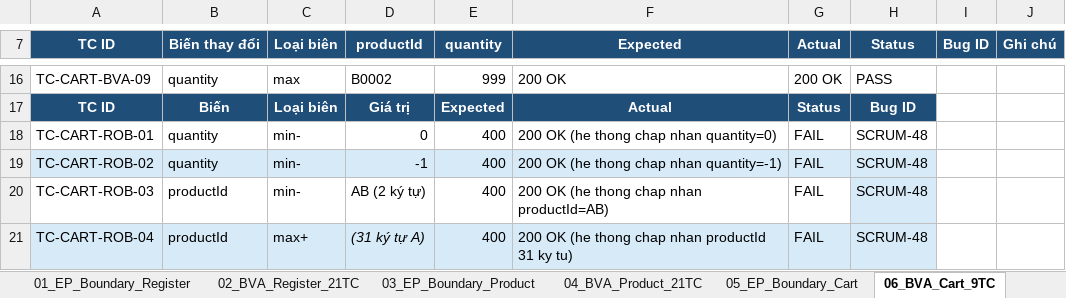
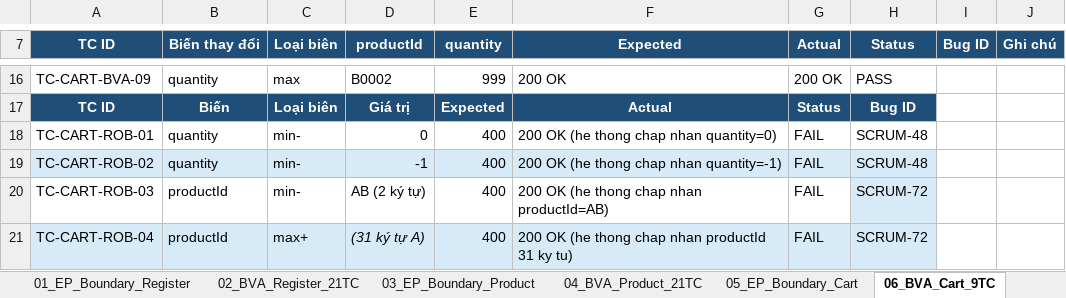
Before and after one commit to thanhlh05/Online-Store, an Excel workbook: Docs/QA-Testing/Test_Case_BVA.xlsx, sheet 06_BVA_Cart_9TC, drawn as a sheet; only a part is shown, gaps mark what is left out; values as stored, in another font and other column widths than the file's, no borders; the diff names each change by its address in the sheet, - before the commit and + after, or states it on an @@ line.

```diff
--- a/Docs/QA-Testing/Test_Case_BVA.xlsx (sheet 06_BVA_Cart_9TC)
+++ b/Docs/QA-Testing/Test_Case_BVA.xlsx (sheet 06_BVA_Cart_9TC)
-H20:H21 (Status): SCRUM-48
+H20:H21 (Status): SCRUM-72
```
Also changed, not shown: sheet 00_Doc_Cong_Thuc, sheet 04_BVA_Product_21TC, Docs/QA-Testing/Bug_Report.xlsx, 1 other file.
